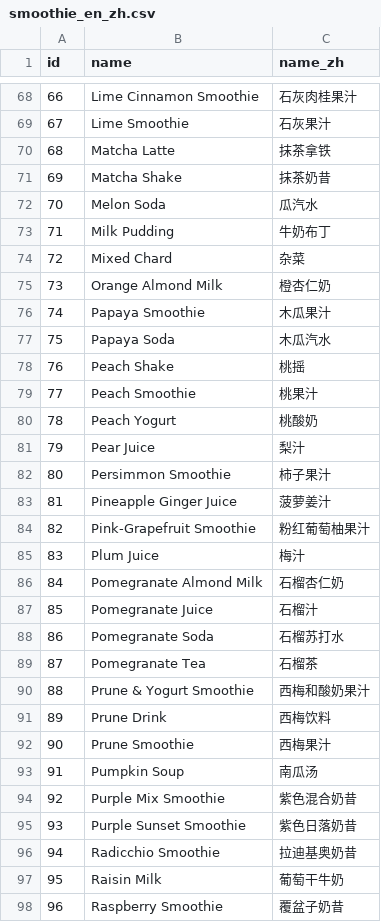
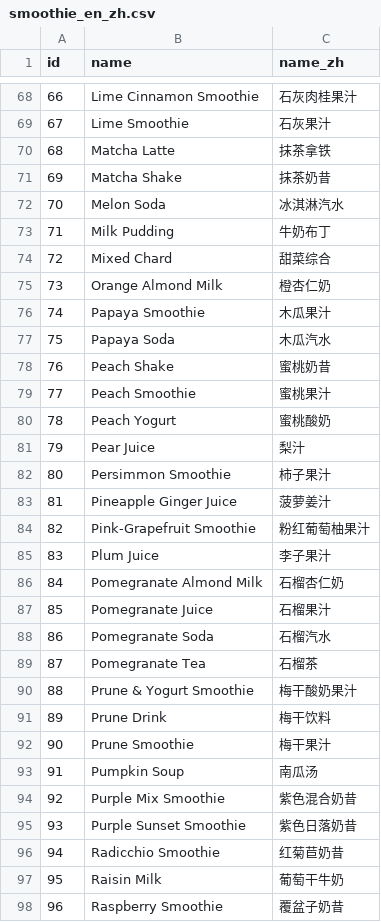
Before and after one commit to yinguohang/ring-fit, a CSV file: public/data/smoothie_en_zh.csv, drawn as a sheet; only a part is shown, gaps mark what is left out; the diff covers the shown part only.

Commit message:
Update smoothie_en_zh.csv

```diff
--- a/public/data/smoothie_en_zh.csv
+++ b/public/data/smoothie_en_zh.csv
@@ -71,5 +71,5 @@ id,name,name_zh
 69,Matcha Shake,抹茶奶昔
-70,Melon Soda,瓜汽水
+70,Melon Soda,冰淇淋汽水
 71,Milk Pudding,牛奶布丁
-72,Mixed Chard,杂菜
+72,Mixed Chard,甜菜综合
 73,Orange Almond Milk,橙杏仁奶
@@ -77,5 +77,5 @@ id,name,name_zh
 75,Papaya Soda,木瓜汽水
-76,Peach Shake,桃摇
-77,Peach Smoothie,桃果汁
-78,Peach Yogurt,桃酸奶
+76,Peach Shake,蜜桃奶昔
+77,Peach Smoothie,蜜桃果汁
+78,Peach Yogurt,蜜桃酸奶
 79,Pear Juice,梨汁
@@ -84,10 +84,10 @@ id,name,name_zh
 82,Pink-Grapefruit Smoothie,粉红葡萄柚果汁
-83,Plum Juice,梅汁
+83,Plum Juice,李子果汁
 84,Pomegranate Almond Milk,石榴杏仁奶
-85,Pomegranate Juice,石榴汁
-86,Pomegranate Soda,石榴苏打水
+85,Pomegranate Juice,石榴果汁
+86,Pomegranate Soda,石榴汽水
 87,Pomegranate Tea,石榴茶
-88,Prune & Yogurt Smoothie,西梅和酸奶果汁
-89,Prune Drink,西梅饮料
-90,Prune Smoothie,西梅果汁
+88,Prune & Yogurt Smoothie,梅干酸奶果汁
+89,Prune Drink,梅干饮料
+90,Prune Smoothie,梅干果汁
 91,Pumpkin Soup,南瓜汤
@@ -95,3 +95,3 @@ id,name,name_zh
 93,Purple Sunset Smoothie,紫色日落奶昔
-94,Radicchio Smoothie,拉迪基奥奶昔
+94,Radicchio Smoothie,红菊苣奶昔
 95,Raisin Milk,葡萄干牛奶
```
Also changed, not shown: 24 edited cells elsewhere in this file.
